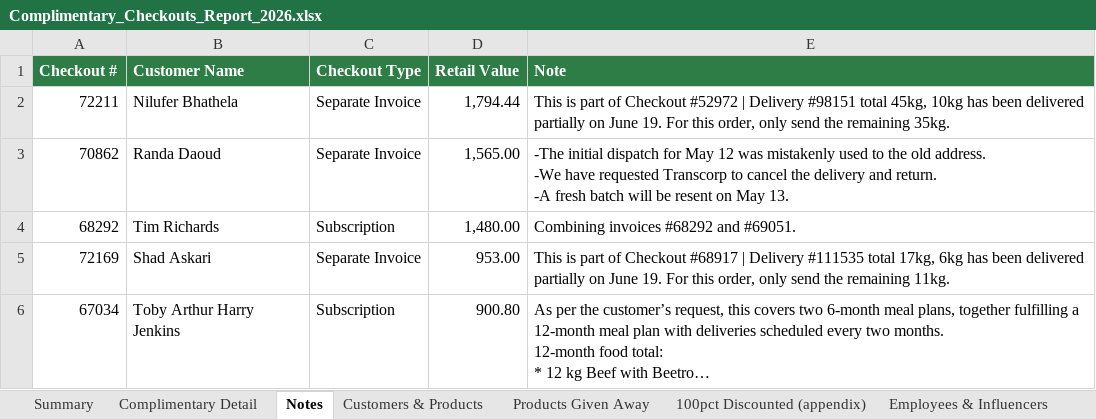
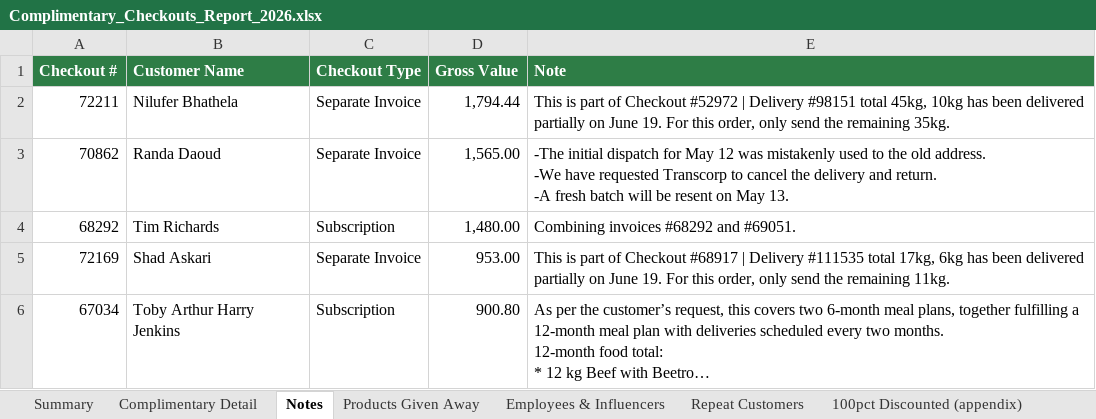
Before and after one commit to MarietteMdp1/Wunderdog, an Excel workbook: Complimentary_Checkouts_Report_2026.xlsx, sheet Notes, drawn as a sheet; only a part is shown; long unchanged cells end in …; values as stored, in another font and other column widths than the file's, no borders; the diff names each change by its address in the sheet, - before the commit and + after, or states it on an @@ line.

```diff
--- a/Complimentary_Checkouts_Report_2026.xlsx (sheet Notes)
+++ b/Complimentary_Checkouts_Report_2026.xlsx (sheet Notes)
-sheet tab: Customers & Products
@@ sheet tab order changed: Summary | Complimentary Detail | Notes | Products Given Away | Employees & Influencers | Repeat Customers | 100pct Discounted (appendix) @@
-D1: Retail Value
+D1: Gross Value
```
Also changed, not shown: sheet Complimentary Detail, sheet 100pct Discounted (appendix), sheet Summary, sheet Employees & Influencers, sheet Repeat Customers.
